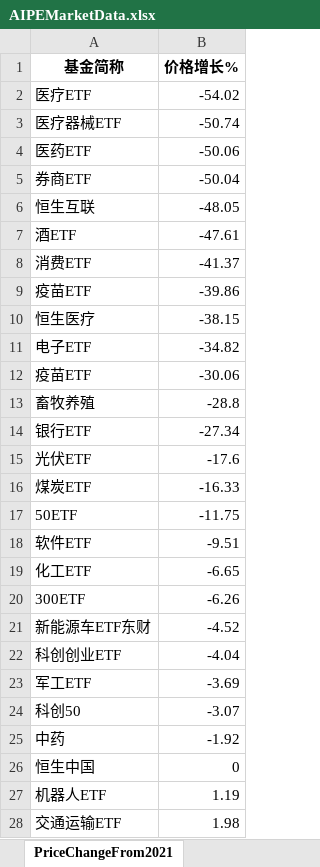
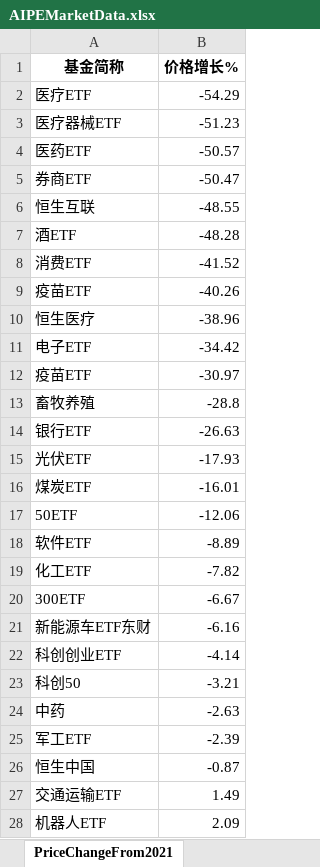
Before and after one commit to digital-era/AIPEMarketDashboard, an Excel workbook: AIPEMarketData.xlsx, sheet PriceChangeFrom2021, drawn as a sheet; only a part is shown; values as stored, in another font and other column widths than the file's, no borders; removed rows and columns are numbered as before the commit, all else as after; the diff covers the shown part only; the diff names each change by its address in the sheet, - before the commit and + after, or states it on an @@ line.

```diff
--- a/AIPEMarketData.xlsx (sheet PriceChangeFrom2021)
+++ b/AIPEMarketData.xlsx (sheet PriceChangeFrom2021)
-B2 (价格增长%): -54.02
+B2 (价格增长%): -54.29
-B3 (价格增长%): -50.74
+B3 (价格增长%): -51.23
-B4 (价格增长%): -50.06
+B4 (价格增长%): -50.57
-B5 (价格增长%): -50.04
+B5 (价格增长%): -50.47
-B6 (价格增长%): -48.05
+B6 (价格增长%): -48.55
-B7 (价格增长%): -47.61
+B7 (价格增长%): -48.28
-B8 (价格增长%): -41.37
+B8 (价格增长%): -41.52
-B9 (价格增长%): -39.86
+B9 (价格增长%): -40.26
-B10 (价格增长%): -38.15
+B10 (价格增长%): -38.96
-B11 (价格增长%): -34.82
+B11 (价格增长%): -34.42
-B12 (价格增长%): -30.06
+B12 (价格增长%): -30.97
-B14 (价格增长%): -27.34
+B14 (价格增长%): -26.63
-B15 (价格增长%): -17.6
+B15 (价格增长%): -17.93
-B16 (价格增长%): -16.33
+B16 (价格增长%): -16.01
-B17 (价格增长%): -11.75
+B17 (价格增长%): -12.06
-B18 (价格增长%): -9.51
+B18 (价格增长%): -8.89
-B19 (价格增长%): -6.65
+B19 (价格增长%): -7.82
-B20 (价格增长%): -6.26
+B20 (价格增长%): -6.67
-B21 (价格增长%): -4.52
+B21 (价格增长%): -6.16
-B22 (价格增长%): -4.04
+B22 (价格增长%): -4.14
-row 23: 军工ETF | -3.69
-B23 (价格增长%): -3.07
+B23 (价格增长%): -3.21
-B24 (价格增长%): -1.92
+B24 (价格增长%): -2.63
+row 25: 军工ETF | -2.39
-B26 (价格增长%): 0
+B26 (价格增长%): -0.87
-row 27: 机器人ETF | 1.19
-B27 (价格增长%): 1.98
+B27 (价格增长%): 1.49
+row 28: 机器人ETF | 2.09
```
Also changed, not shown: 1 added row, 1 removed row and 33 edited cells elsewhere in this sheet, sheet DistributeHotIndustry, sheet PriceThisYearChange, sheet ShareThisYearChange, sheet TopStockInTopPotScore, sheet ARGroup, sheet TopStockIn5DaysMainFund, 7 more sheets, 1 other file.
